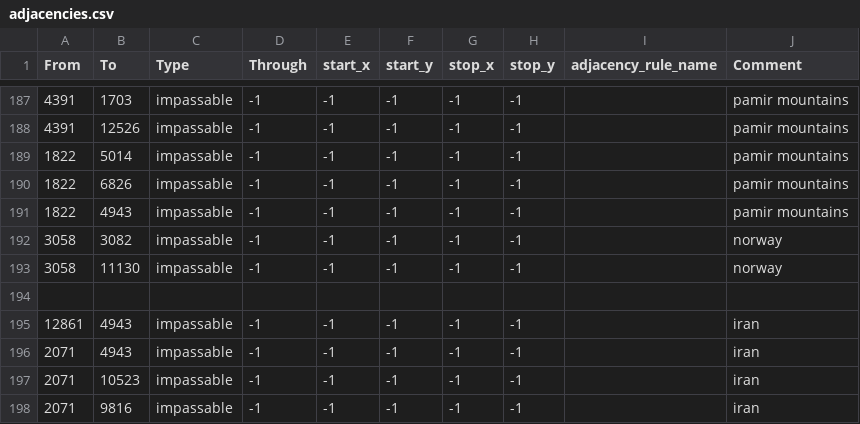
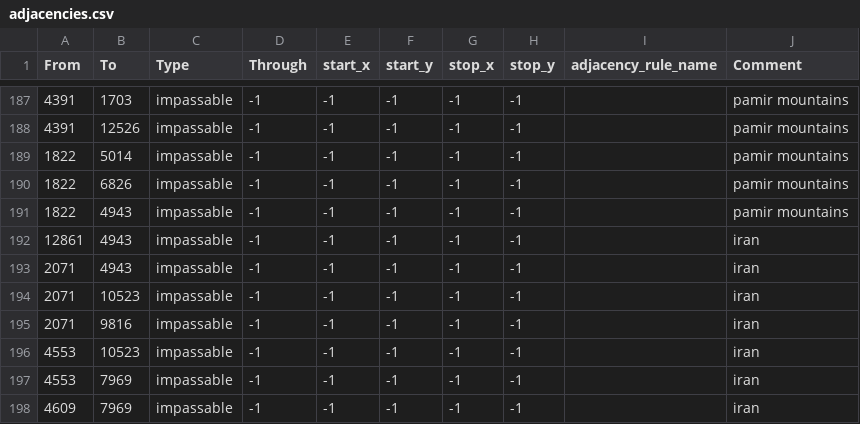
Before and after one commit to vincent-wagner/HFU, a CSV file: map/adjacencies.csv, drawn as a sheet; only a part is shown, gaps mark what is left out; the shorter side is filled out with more unchanged rows; the diff names each change by its address in the sheet, - before the commit and + after, or states it on an @@ line.

```diff
--- a/map/adjacencies.csv
+++ b/map/adjacencies.csv
-row 192: 3058 | 3082 | impassable | -1 | -1 | -1 | -1 | -1 |  | norway
-row 193: 3058 | 11130 | impassable | -1 | -1 | -1 | -1 | -1 |  | norway
-row 194: (empty)
```
Also changed, not shown: 8 other files.
